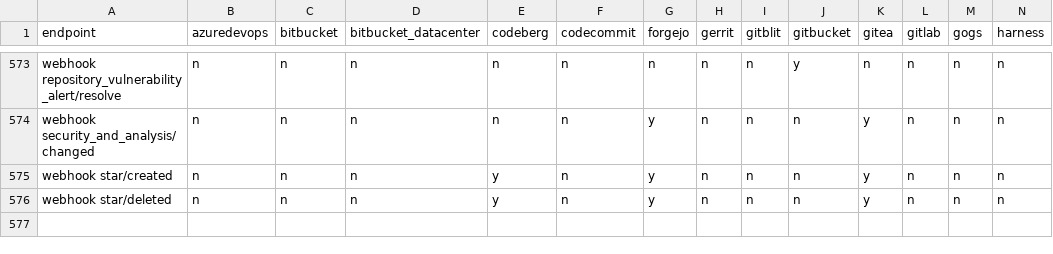
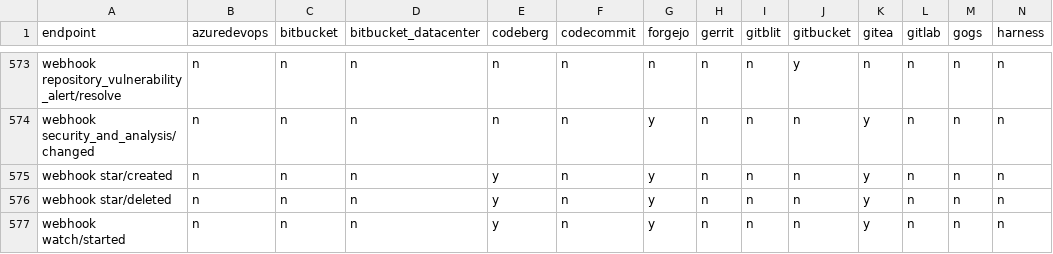
Before and after one commit to rhencke/confusio, a CSV file: site/compatibility.csv, drawn as a sheet; only a part is shown, gaps mark what is left out; rows hold the shown columns only; the diff names each change by its address in the sheet, - before the commit and + after, or states it on an @@ line.

Commit message:
Add watch webhook event mapping (Gitea/Forgejo/Codeberg)
Maps Gitea's native `watch` event (action: started) to the GitHub
watch event shape.  Forgejo and Codeberg inherit via the gitea family
dofile chain.  Only one action exists on both sides, so no variants
and no gitignore entry are needed.

Adds fixture, inbound + delivery hurl tests, catalog row, and CSV row.

```diff
--- a/site/compatibility.csv
+++ b/site/compatibility.csv
+row 577: webhook watch/started | n | n | n | y | n | y | n | n | n | y | n | n | n
```
Also changed, not shown: 5 other files.
